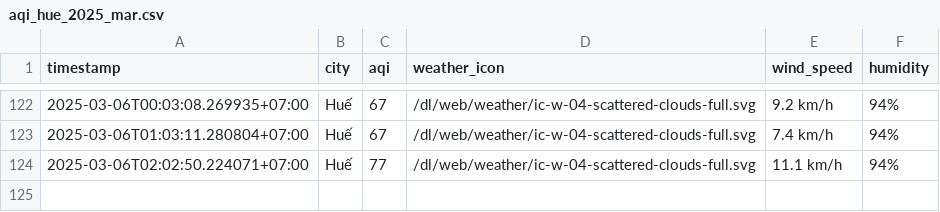
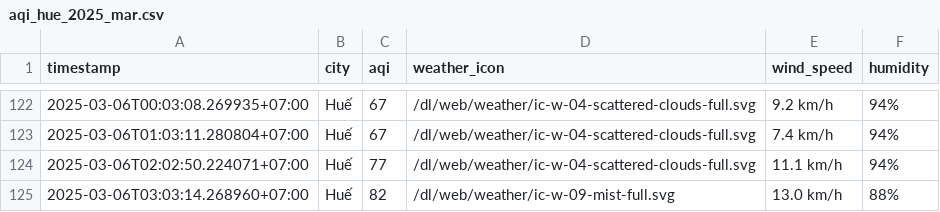
Before and after one commit to nghiahsgs/iqair-dataset, a CSV file: result/hue/aqi_hue_2025_mar.csv, drawn as a sheet; only a part is shown, gaps mark what is left out; the diff names each change by its address in the sheet, - before the commit and + after, or states it on an @@ line.

```diff
--- a/result/hue/aqi_hue_2025_mar.csv
+++ b/result/hue/aqi_hue_2025_mar.csv
+row 125: 2025-03-06T03:03:14.268960+07:00 | Huế | 82 | /dl/web/weather/ic-w-09-mist-full.svg | 13.0 km/h | 88%
```
Also changed, not shown: result/can-tho/aqi_can-tho_2025_mar.csv, result/hai-phong/aqi_hai-phong_2025_mar.csv, 2 other files.
